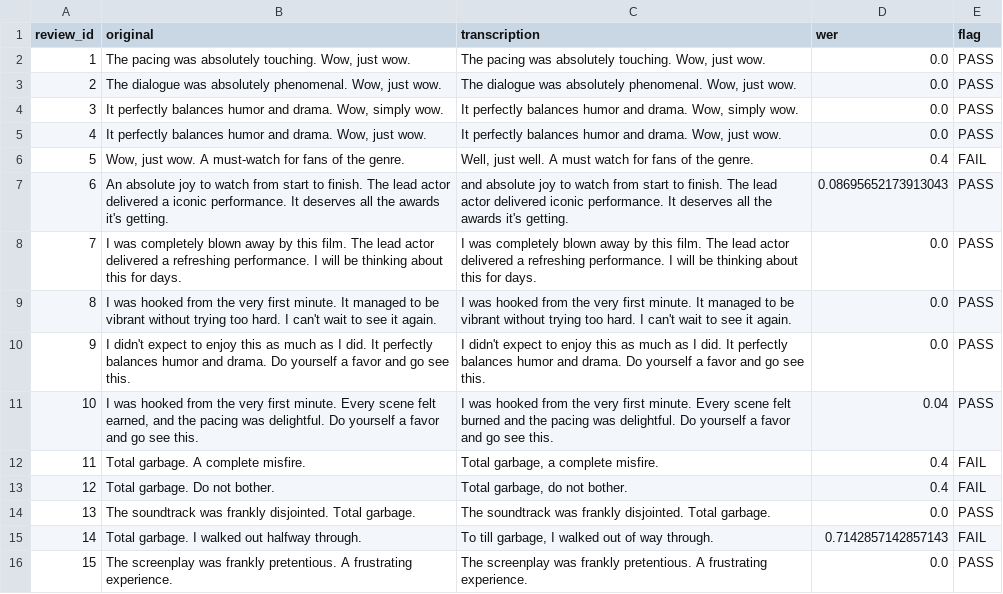
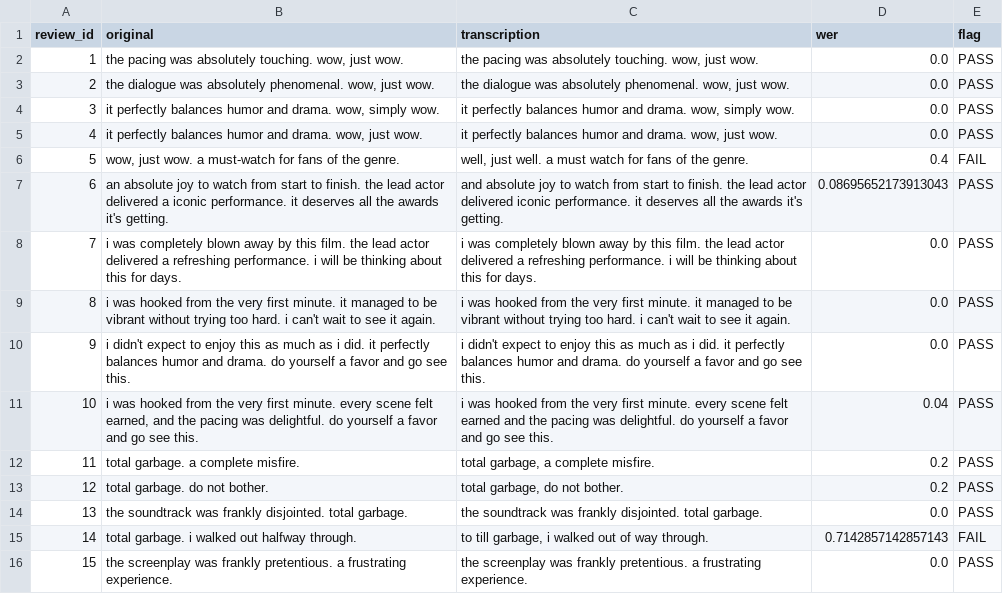
Before and after one commit to yuvraj-rathod-1202/sttai_assignments, a CSV file: assignment3/data/audio_validation.csv, drawn as a sheet; only a part is shown; the diff covers the shown part only.

```diff
--- a/assignment3/data/audio_validation.csv
+++ b/assignment3/data/audio_validation.csv
@@ -1,16 +1,16 @@
 review_id,original,transcription,wer,flag
-1,"The pacing was absolutely touching. Wow, just wow.","The pacing was absolutely touching. Wow, just wow.",0.0,PASS
-2,"The dialogue was absolutely phenomenal. Wow, just wow.","The dialogue was absolutely phenomenal. Wow, just wow.",0.0,PASS
-3,"It perfectly balances humor and drama. Wow, simply wow.","It perfectly balances humor and drama. Wow, simply wow.",0.0,PASS
-4,"It perfectly balances humor and drama. Wow, just wow.","It perfectly balances humor and drama. Wow, just wow.",0.0,PASS
-5,"Wow, just wow. A must-watch for fans of the genre.","Well, just well. A must watch for fans of the genre.",0.4,FAIL
-6,An absolute joy to watch from start to finish. The lead actor delivered a iconic performance. It deserves all the awards it's getting.,and absolute joy to watch from start to finish. The lead actor delivered iconic performance. It deserves all the awards it's getting.,0.08695652173913043,PASS
-7,I was completely blown away by this film. The lead actor delivered a refreshing performance. I will be thinking about this for days.,I was completely blown away by this film. The lead actor delivered a refreshing performance. I will be thinking about this for days.,0.0,PASS
-8,I was hooked from the very first minute. It managed to be vibrant without trying too hard. I can't wait to see it again.,I was hooked from the very first minute. It managed to be vibrant without trying too hard. I can't wait to see it again.,0.0,PASS
-9,I didn't expect to enjoy this as much as I did. It perfectly balances humor and drama. Do yourself a favor and go see this.,I didn't expect to enjoy this as much as I did. It perfectly balances humor and drama. Do yourself a favor and go see this.,0.0,PASS
-10,"I was hooked from the very first minute. Every scene felt earned, and the pacing was delightful. Do yourself a favor and go see this.",I was hooked from the very first minute. Every scene felt burned and the pacing was delightful. Do yourself a favor and go see this.,0.04,PASS
-11,Total garbage. A complete misfire.,"Total garbage, a complete misfire.",0.4,FAIL
-12,Total garbage. Do not bother.,"Total garbage, do not bother.",0.4,FAIL
-13,The soundtrack was frankly disjointed. Total garbage.,The soundtrack was frankly disjointed. Total garbage.,0.0,PASS
-14,Total garbage. I walked out halfway through.,"To till garbage, I walked out of way through.",0.7142857142857143,FAIL
-15,The screenplay was frankly pretentious. A frustrating experience.,The screenplay was frankly pretentious. A frustrating experience.,0.0,PASS
+1,"the pacing was absolutely touching. wow, just wow.","the pacing was absolutely touching. wow, just wow.",0.0,PASS
+2,"the dialogue was absolutely phenomenal. wow, just wow.","the dialogue was absolutely phenomenal. wow, just wow.",0.0,PASS
+3,"it perfectly balances humor and drama. wow, simply wow.","it perfectly balances humor and drama. wow, simply wow.",0.0,PASS
+4,"it perfectly balances humor and drama. wow, just wow.","it perfectly balances humor and drama. wow, just wow.",0.0,PASS
+5,"wow, just wow. a must-watch for fans of the genre.","well, just well. a must watch for fans of the genre.",0.4,FAIL
+6,an absolute joy to watch from start to finish. the lead actor delivered a iconic performance. it deserves all the awards it's getting.,and absolute joy to watch from start to finish. the lead actor delivered iconic performance. it deserves all the awards it's getting.,0.08695652173913043,PASS
+7,i was completely blown away by this film. the lead actor delivered a refreshing performance. i will be thinking about this for days.,i was completely blown away by this film. the lead actor delivered a refreshing performance. i will be thinking about this for days.,0.0,PASS
+8,i was hooked from the very first minute. it managed to be vibrant without trying too hard. i can't wait to see it again.,i was hooked from the very first minute. it managed to be vibrant without trying too hard. i can't wait to see it again.,0.0,PASS
+9,i didn't expect to enjoy this as much as i did. it perfectly balances humor and drama. do yourself a favor and go see this.,i didn't expect to enjoy this as much as i did. it perfectly balances humor and drama. do yourself a favor and go see this.,0.0,PASS
+10,"i was hooked from the very first minute. every scene felt earned, and the pacing was delightful. do yourself a favor and go see this.",i was hooked from the very first minute. every scene felt earned and the pacing was delightful. do yourself a favor and go see this.,0.04,PASS
+11,total garbage. a complete misfire.,"total garbage, a complete misfire.",0.2,PASS
+12,total garbage. do not bother.,"total garbage, do not bother.",0.2,PASS
+13,the soundtrack was frankly disjointed. total garbage.,the soundtrack was frankly disjointed. total garbage.,0.0,PASS
+14,total garbage. i walked out halfway through.,"to till garbage, i walked out of way through.",0.7142857142857143,FAIL
+15,the screenplay was frankly pretentious. a frustrating experience.,the screenplay was frankly pretentious. a frustrating experience.,0.0,PASS
```
Also changed, not shown: 35 edited cells elsewhere in this file, assignment3/data/audio_features.csv, 53 other files.
